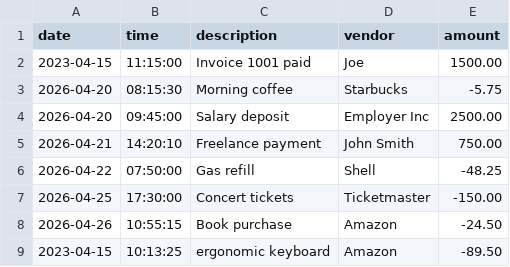
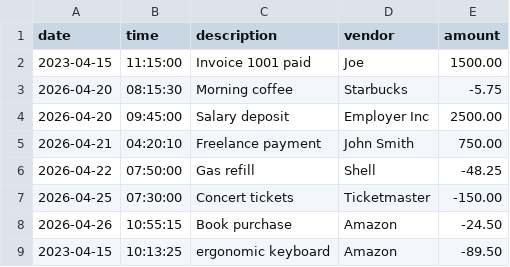
Before and after one commit to yu26s9-Tushar673/accounting-ledger-app, a CSV file: transactions.csv, drawn as a sheet.

```diff
--- a/transactions.csv
+++ b/transactions.csv
@@ -4,5 +4,5 @@
 2026-04-20|09:45:00|Salary deposit|Employer Inc|2500.00
-2026-04-21|14:20:10|Freelance payment|John Smith|750.00
+2026-04-21|04:20:10|Freelance payment|John Smith|750.00
 2026-04-22|07:50:00|Gas refill|Shell|-48.25
-2026-04-25|17:30:00|Concert tickets|Ticketmaster|-150.00
+2026-04-25|07:30:00|Concert tickets|Ticketmaster|-150.00
 2026-04-26|10:55:15|Book purchase|Amazon|-24.50
```
Also changed, not shown: 2 other files.
